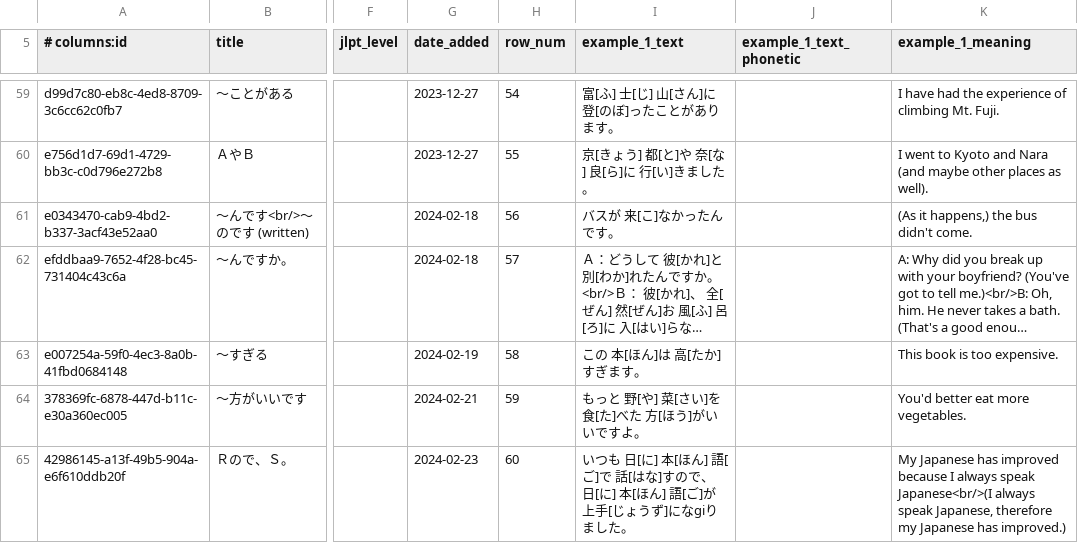
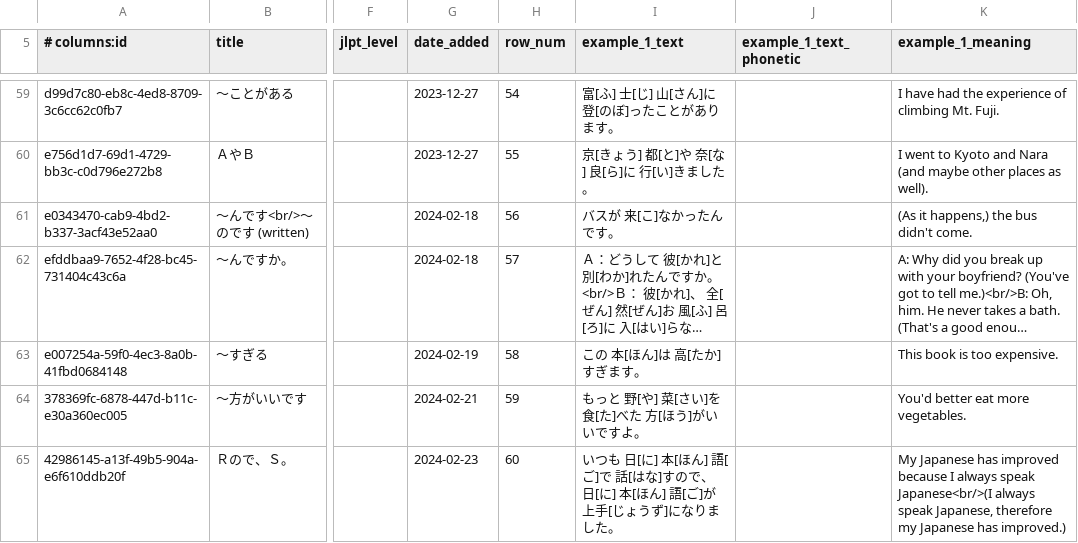
Before and after one commit to paploo/goi, a CSV file: files/grammar/anki.csv, drawn as a sheet; only a part is shown, gaps mark what is left out; long unchanged cells end in …; the diff covers the shown part only; the diff names each change by its address in the sheet, - before the commit and + after, or states it on an @@ line.

Commit message:
Add Grammar for L12-5

```diff
--- a/files/grammar/anki.csv
+++ b/files/grammar/anki.csv
-I65 (example_1_text): …ず]になgiりました…
+I65 (example_1_text): …ず]になりました…
```
Also changed, not shown: 1 added row elsewhere in this file, 2 other files.
